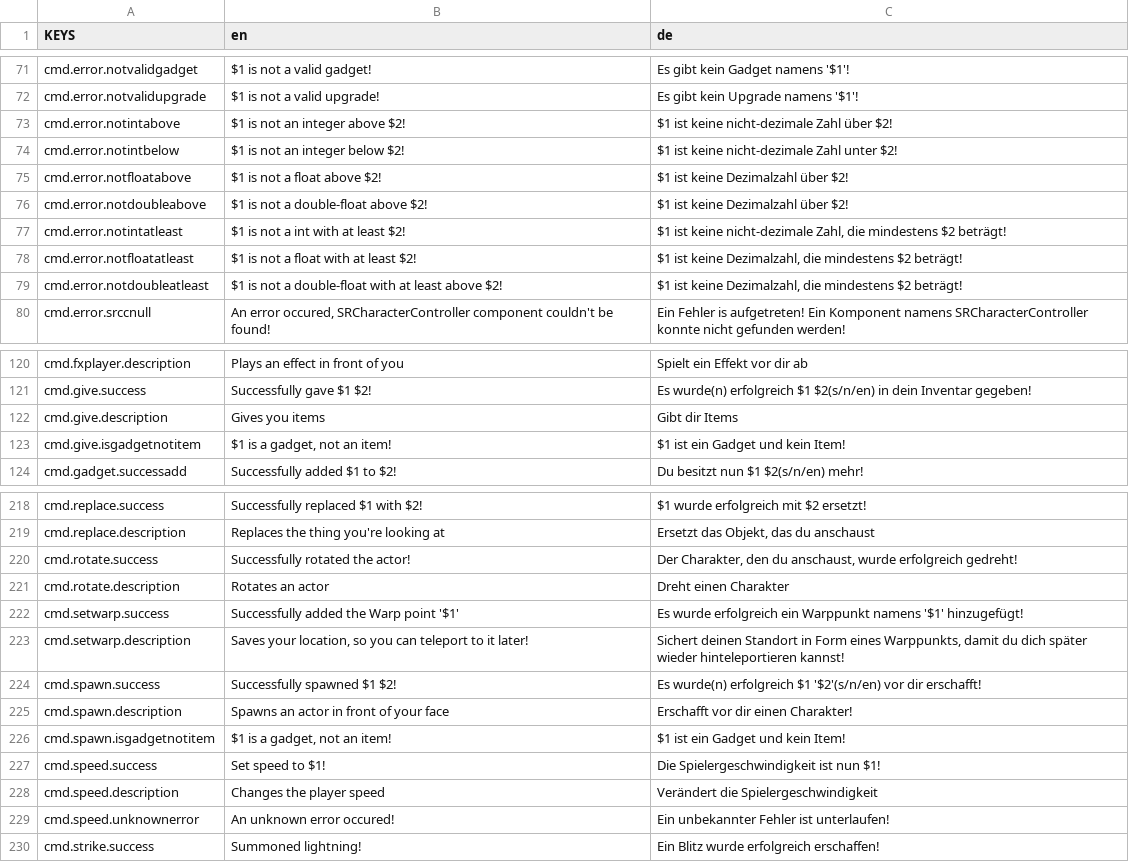
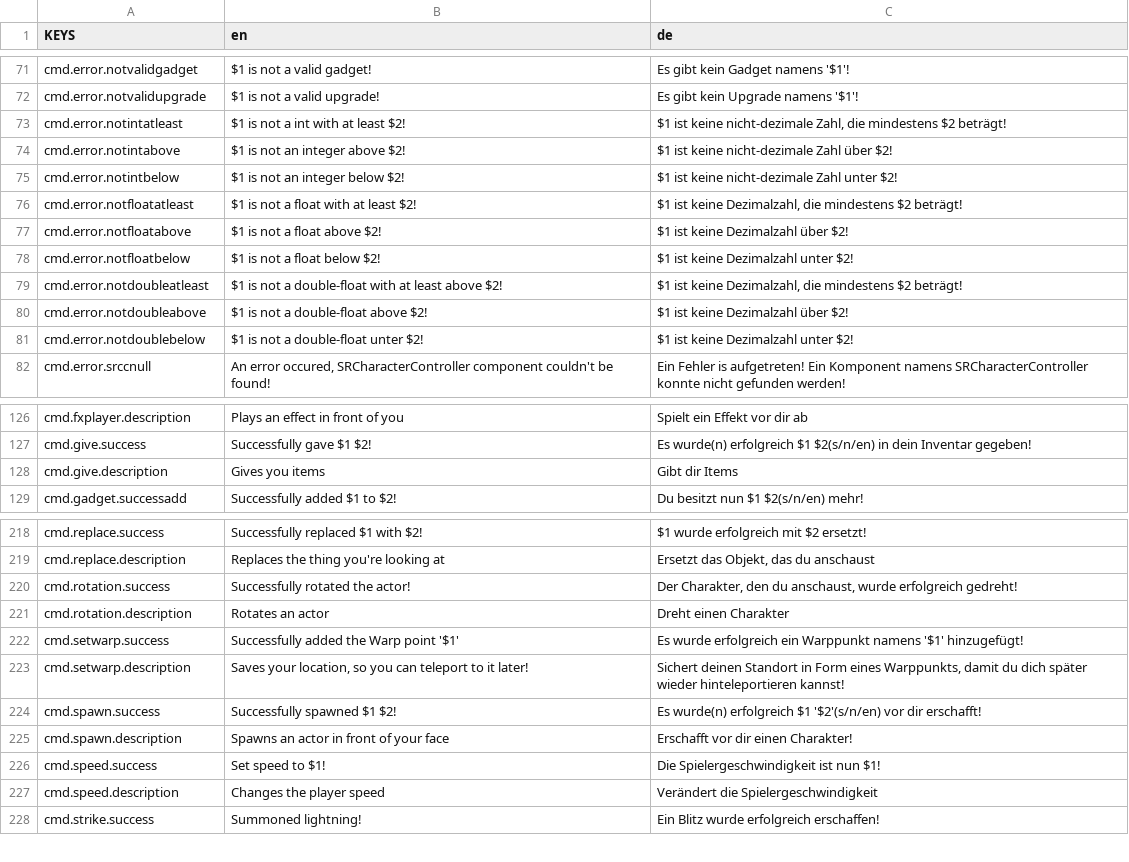
Before and after one commit to ThatFinnDev/SR2E, a CSV file: SR2EssentialsMod/translations.csv, drawn as a sheet; only a part is shown, gaps mark what is left out; the diff covers the shown part only.

```diff
--- a/SR2EssentialsMod/translations.csv
+++ b/SR2EssentialsMod/translations.csv
@@ -72,9 +72,11 @@ cmd.error.notvalidgadget,"$1 is not a valid gadget!",Es gibt kein Gadget namens
 cmd.error.notvalidupgrade,"$1 is not a valid upgrade!",Es gibt kein Upgrade namens '$1'!
+cmd.error.notintatleast,"$1 is not a int with at least $2!","$1 ist keine nicht-dezimale Zahl, die mindestens $2 beträgt!"
 cmd.error.notintabove,"$1 is not an integer above $2!",$1 ist keine nicht-dezimale Zahl über $2!
 cmd.error.notintbelow,"$1 is not an integer below $2!",$1 ist keine nicht-dezimale Zahl unter $2!
+cmd.error.notfloatatleast,"$1 is not a float with at least $2!","$1 ist keine Dezimalzahl, die mindestens $2 beträgt!"
 cmd.error.notfloatabove,"$1 is not a float above $2!",$1 ist keine Dezimalzahl über $2!
+cmd.error.notfloatbelow,"$1 is not a float below $2!",$1 ist keine Dezimalzahl unter $2!
+cmd.error.notdoubleatleast,"$1 is not a double-float with at least above $2!","$1 ist keine Dezimalzahl, die mindestens $2 beträgt!"
 cmd.error.notdoubleabove,"$1 is not a double-float above $2!",$1 ist keine Dezimalzahl über $2!
-cmd.error.notintatleast,"$1 is not a int with at least $2!","$1 ist keine nicht-dezimale Zahl, die mindestens $2 beträgt!"
-cmd.error.notfloatatleast,"$1 is not a float with at least $2!","$1 ist keine Dezimalzahl, die mindestens $2 beträgt!"
-cmd.error.notdoubleatleast,"$1 is not a double-float with at least above $2!","$1 ist keine Dezimalzahl, die mindestens $2 beträgt!"
+cmd.error.notdoublebelow,"$1 is not a double-float unter $2!",$1 ist keine Dezimalzahl unter $2!
 cmd.error.srccnull,"An error occured, SRCharacterController component couldn't be found!","Ein Fehler is aufgetreten! Ein Komponent namens SRCharacterController konnte nicht gefunden werden!"
@@ -122,3 +128,2 @@ cmd.give.success,"Successfully gave $1 $2!",Es wurde(n) erfolgreich $1 $2(s/n/en
 cmd.give.description,"Gives you items",Gibt dir Items
-cmd.give.isgadgetnotitem,"$1 is a gadget, not an item!",$1 ist ein Gadget und kein Item!
 cmd.gadget.successadd,"Successfully added $1 to $2!",Du besitzt nun $1 $2(s/n/en) mehr!
@@ -219,4 +219,4 @@ cmd.replace.success,"Successfully replaced $1 with $2!",$1 wurde erfolgreich mit
 cmd.replace.description,"Replaces the thing you're looking at","Ersetzt das Objekt, das du anschaust"
-cmd.rotate.success,"Successfully rotated the actor!","Der Charakter, den du anschaust, wurde erfolgreich gedreht!"
-cmd.rotate.description,"Rotates an actor","Dreht einen Charakter"
+cmd.rotation.success,"Successfully rotated the actor!","Der Charakter, den du anschaust, wurde erfolgreich gedreht!"
+cmd.rotation.description,"Rotates an actor","Dreht einen Charakter"
 cmd.setwarp.success,"Successfully added the Warp point '$1'","Es wurde erfolgreich ein Warppunkt namens '$1' hinzugefügt!"
@@ -225,6 +225,4 @@ cmd.spawn.success,"Successfully spawned $1 $2!","Es wurde(n) erfolgreich $1 '$2'
 cmd.spawn.description,"Spawns an actor in front of your face","Erschafft vor dir einen Charakter!"
-cmd.spawn.isgadgetnotitem,"$1 is a gadget, not an item!","$1 ist ein Gadget und kein Item!"
 cmd.speed.success,"Set speed to $1!","Die Spielergeschwindigkeit ist nun $1!"
 cmd.speed.description,"Changes the player speed","Verändert die Spielergeschwindigkeit"
-cmd.speed.unknownerror,"An unknown error occured!","Ein unbekannter Fehler ist unterlaufen!"
 cmd.strike.success,"Summoned lightning!","Ein Blitz wurde erfolgreich erschaffen!"
```
Also changed, not shown: 7 added rows, 12 removed rows and 8 edited cells elsewhere in this file, 47 other files.
